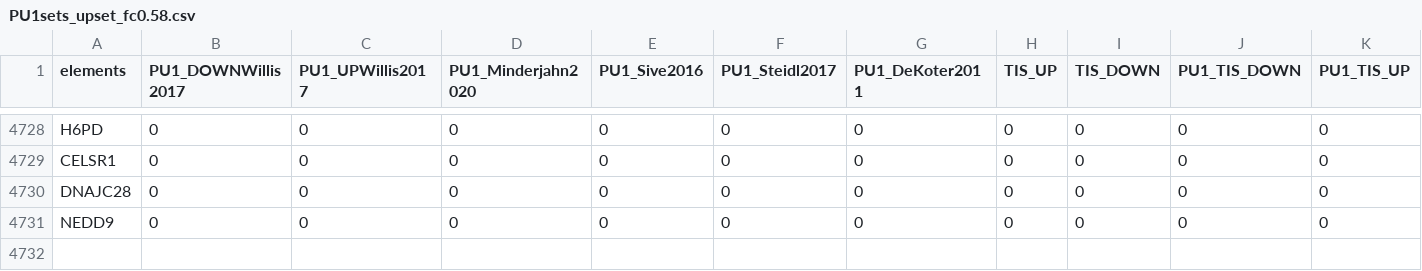
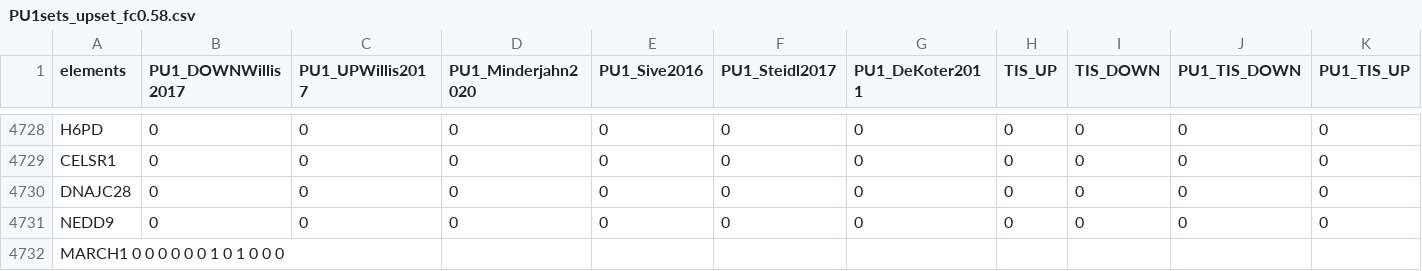
Before and after one commit to quickaccessfor/projectrnaseqanalysis, a CSV file: PU1sets_upset_fc0.58.csv, drawn as a sheet; only a part is shown, gaps mark what is left out; rows hold the shown columns only; the diff names each change by its address in the sheet, - before the commit and + after, or states it on an @@ line.

Commit message:
Update PU1sets_upset_fc0.58.csv
Added MARCH1 that was omitted due to Excel date confusion.

```diff
--- a/PU1sets_upset_fc0.58.csv
+++ b/PU1sets_upset_fc0.58.csv
+row 4732: MARCH1 0 0 0 0 0 0 1 0 1 0 0 0
```
